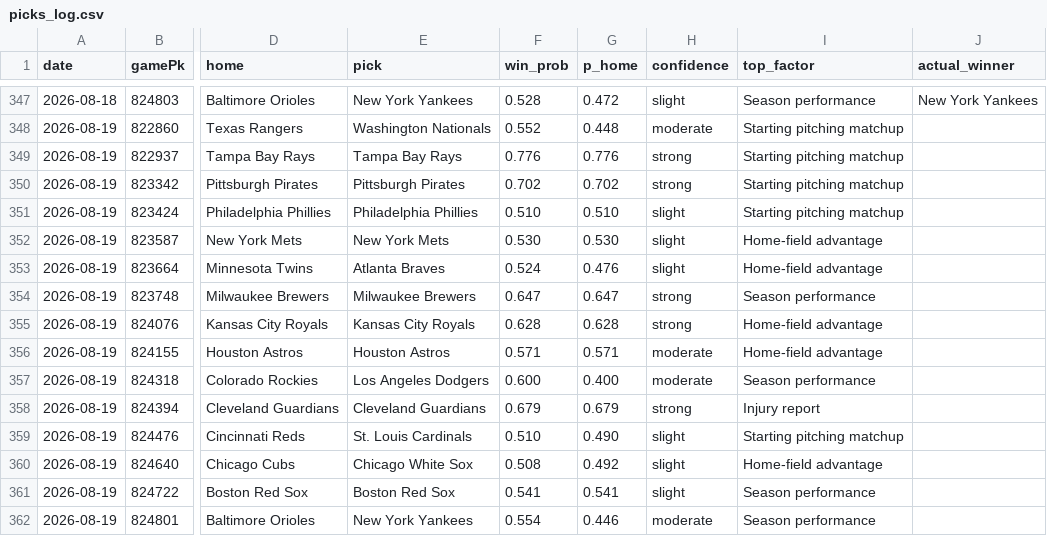
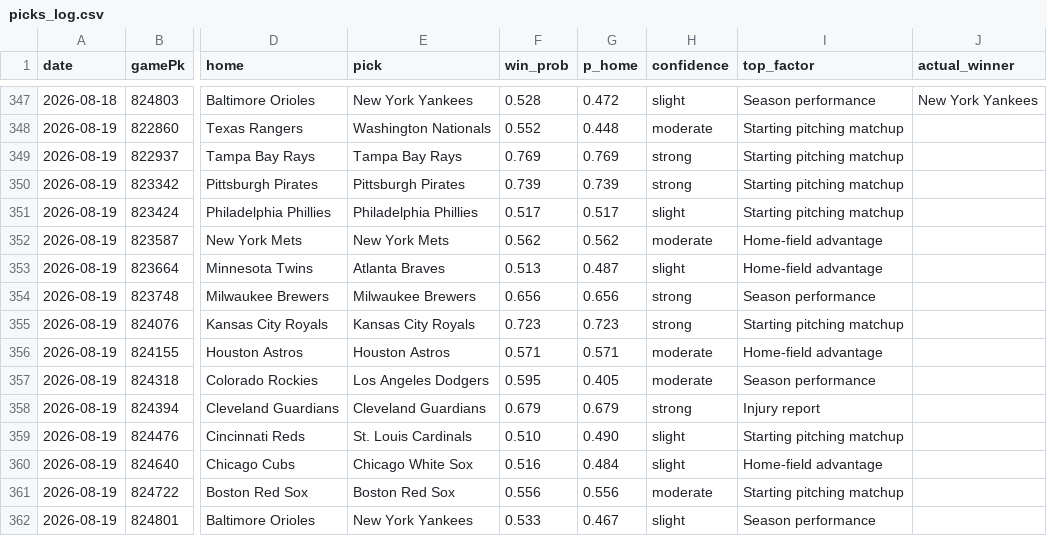
Before and after one commit to Holy23-pledge/mob-predictor, a CSV file: picks_log.csv, drawn as a sheet; only a part is shown, gaps mark what is left out; the diff names each change by its address in the sheet, - before the commit and + after, or states it on an @@ line.

Commit message:
Daily picks 2026-08-19

```diff
--- a/picks_log.csv
+++ b/picks_log.csv
-F349 (win_prob): 0.776
+F349 (win_prob): 0.769
-G349 (p_home): 0.776
+G349 (p_home): 0.769
-F350 (win_prob): 0.702
+F350 (win_prob): 0.739
-G350 (p_home): 0.702
+G350 (p_home): 0.739
-F351 (win_prob): 0.510
+F351 (win_prob): 0.517
-G351 (p_home): 0.510
+G351 (p_home): 0.517
-F352 (win_prob): 0.530
+F352 (win_prob): 0.562
-G352 (p_home): 0.530
+G352 (p_home): 0.562
-H352 (confidence): slight
+H352 (confidence): moderate
-F353 (win_prob): 0.524
+F353 (win_prob): 0.513
-G353 (p_home): 0.476
+G353 (p_home): 0.487
-F354 (win_prob): 0.647
+F354 (win_prob): 0.656
-G354 (p_home): 0.647
+G354 (p_home): 0.656
-F355 (win_prob): 0.628
+F355 (win_prob): 0.723
-G355 (p_home): 0.628
+G355 (p_home): 0.723
-I355 (top_factor): Home-field advantage
+I355 (top_factor): Starting pitching matchup
-F357 (win_prob): 0.600
+F357 (win_prob): 0.595
-G357 (p_home): 0.400
+G357 (p_home): 0.405
-F360 (win_prob): 0.508
+F360 (win_prob): 0.516
-G360 (p_home): 0.492
+G360 (p_home): 0.484
-F361 (win_prob): 0.541
+F361 (win_prob): 0.556
-G361 (p_home): 0.541
+G361 (p_home): 0.556
-H361 (confidence): slight
+H361 (confidence): moderate
-I361 (top_factor): Season performance
+I361 (top_factor): Starting pitching matchup
-F362 (win_prob): 0.554
+F362 (win_prob): 0.533
-G362 (p_home): 0.446
+G362 (p_home): 0.467
-H362 (confidence): moderate
+H362 (confidence): slight
```
Also changed, not shown: 16 other files.
